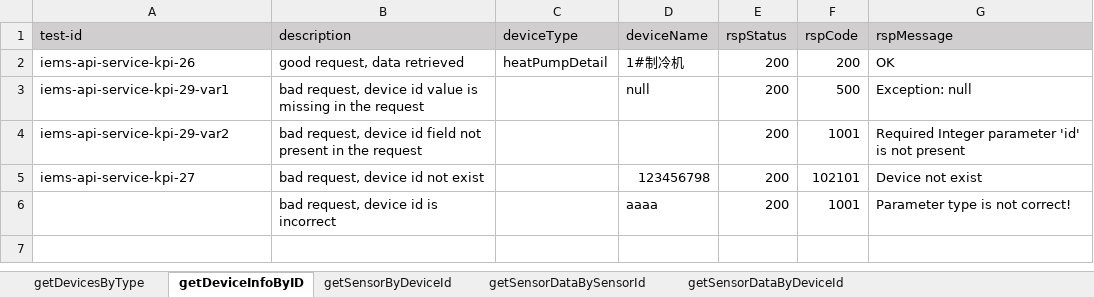
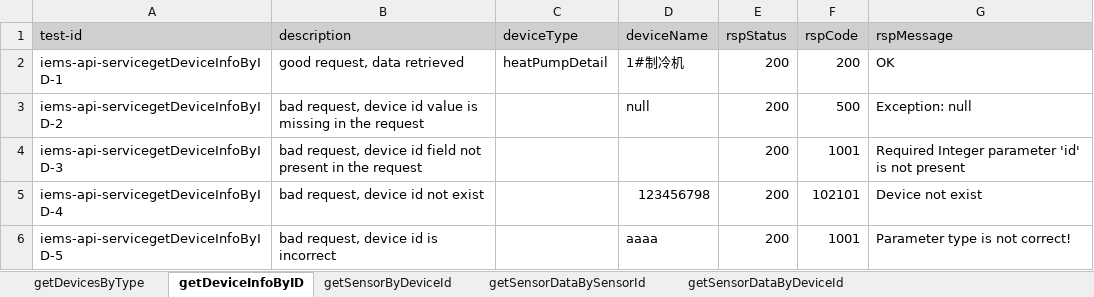
Before and after one commit to shaowenhao/performance-monitoring, an Excel workbook: src/main/resources/test-data-xls/iems-api-service-test-data.xlsx, sheet getDeviceInfoByID, drawn as a sheet; values as stored, in another font and other column widths than the file's, no borders; the diff names each change by its address in the sheet, - before the commit and + after, or states it on an @@ line.

```diff
--- a/src/main/resources/test-data-xls/iems-api-service-test-data.xlsx (sheet getDeviceInfoByID)
+++ b/src/main/resources/test-data-xls/iems-api-service-test-data.xlsx (sheet getDeviceInfoByID)
-A2 (test-id): iems-api-service-kpi-26
+A2 (test-id): iems-api-servicegetDeviceInfoByID-1
-A3 (test-id): iems-api-service-kpi-29-var1
+A3 (test-id): iems-api-servicegetDeviceInfoByID-2
-A4 (test-id): iems-api-service-kpi-29-var2
+A4 (test-id): iems-api-servicegetDeviceInfoByID-3
-A5 (test-id): iems-api-service-kpi-27
+A5 (test-id): iems-api-servicegetDeviceInfoByID-4
-A6 (test-id): (empty)
+A6 (test-id): iems-api-servicegetDeviceInfoByID-5
```
Also changed, not shown: sheet getSensorByDeviceId, sheet getTopKPIDataByDeviceId, sheet getTopSensorDataByDeviceId, sheet getKpiDataByDeviceId, sheet getSensorDataByDeviceId, sheet subscriptionsBySensorId, 5 more sheets, src/main/resources/test-data-xls/iems-api-engine-test-data.xlsx, src/main/resources/test-data-xls/iems-connector-test-data.xlsx, 5 other files.
